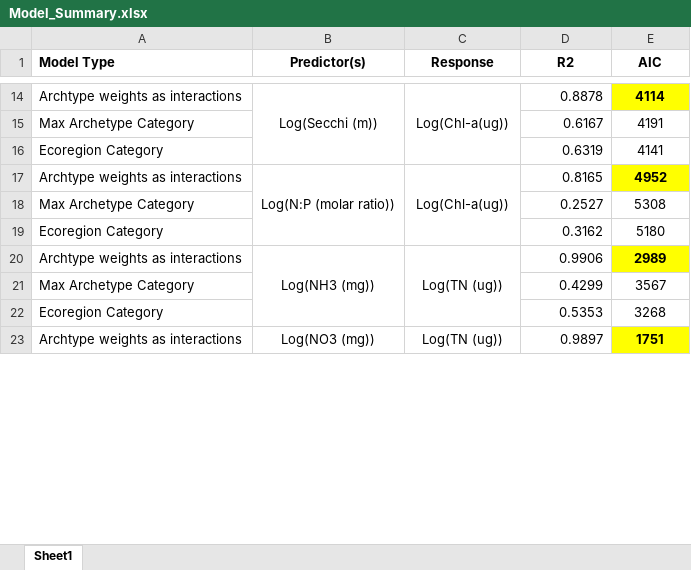
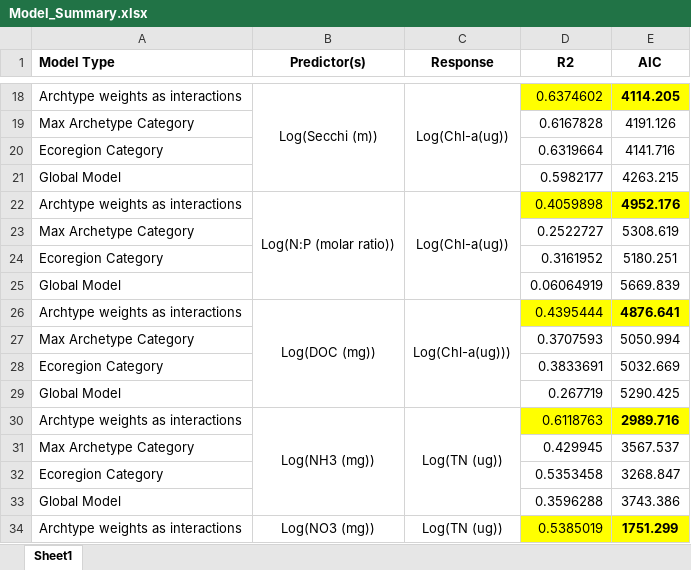
Before and after one commit to klreinl/GEO_Class, an Excel workbook: Model_Summary.xlsx, sheet Sheet1, drawn as a sheet; only a part is shown, gaps mark what is left out; values as stored, in another font and other column widths than the file's, no borders; addresses are those after the commit; the diff covers the shown part only; the diff names each change by its address in the sheet, - before the commit and + after, or states it on an @@ line.

Commit message:
Updated code, model summaries

```diff
--- a/Model_Summary.xlsx (sheet Sheet1)
+++ b/Model_Summary.xlsx (sheet Sheet1)
-D18 (R2): 0.8878
+D18 (R2): 0.6374602
-D18 fill: none
+D18 fill: #FFFF00
-E18 (AIC): 4114
+E18 (AIC): 4114.205
-D19 (R2): 0.6167
+D19 (R2): 0.6167828
-E19 (AIC): 4191
+E19 (AIC): 4191.126
-D20 (R2): 0.6319
+D20 (R2): 0.6319664
-E20 (AIC): 4141
+E20 (AIC): 4141.716
+row 21: Global Model |  |  | 0.5982177 | 4263.215
-D22 (R2): 0.8165
+D22 (R2): 0.4059898
-D22 fill: none
+D22 fill: #FFFF00
-E22 (AIC): 4952
+E22 (AIC): 4952.176
-D23 (R2): 0.2527
+D23 (R2): 0.2522727
-E23 (AIC): 5308
+E23 (AIC): 5308.619
-D24 (R2): 0.3162
+D24 (R2): 0.3161952
-E24 (AIC): 5180
+E24 (AIC): 5180.251
+row 25: Global Model |  |  | 0.06064919 | 5669.839
+row 26: Archtype weights as interactions | Log(DOC (mg)) | Log(Chl-a(ug))) | 0.4395444 | 4876.641
+row 27: Max Archetype Category |  |  | 0.3707593 | 5050.994
+row 28: Ecoregion Category |  |  | 0.3833691 | 5032.669
+row 29: Global Model |  |  | 0.267719 | 5290.425
-D30 (R2): 0.9906
+D30 (R2): 0.6118763
-D30 fill: none
+D30 fill: #FFFF00
-E30 (AIC): 2989
+E30 (AIC): 2989.716
-D31 (R2): 0.4299
+D31 (R2): 0.429945
-E31 (AIC): 3567
+E31 (AIC): 3567.537
-D32 (R2): 0.5353
+D32 (R2): 0.5353458
-E32 (AIC): 3268
+E32 (AIC): 3268.847
+row 33: Global Model |  |  | 0.3596288 | 3743.386
-D34 (R2): 0.9897
+D34 (R2): 0.5385019
-D34 fill: none
+D34 fill: #FFFF00
-E34 (AIC): 1751
+E34 (AIC): 1751.299
```
Also changed, not shown: 5 added rows, 6 removed rows, 28 edited cells and cell formats elsewhere in this sheet, 4 other files.
